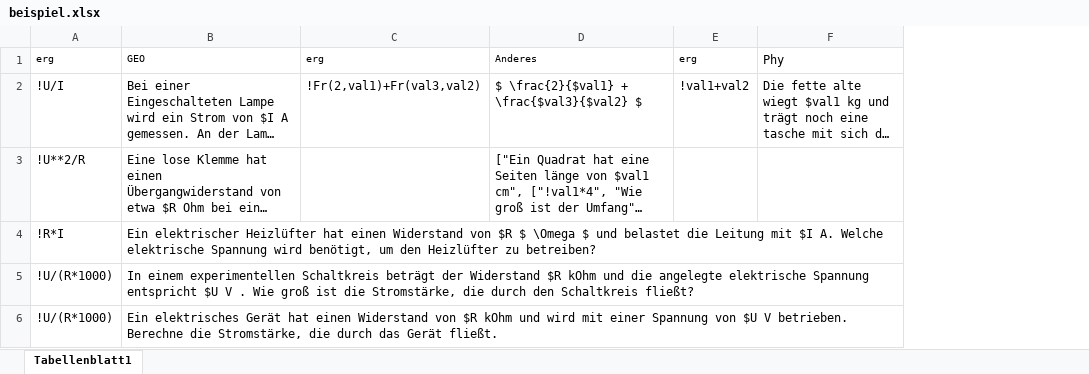
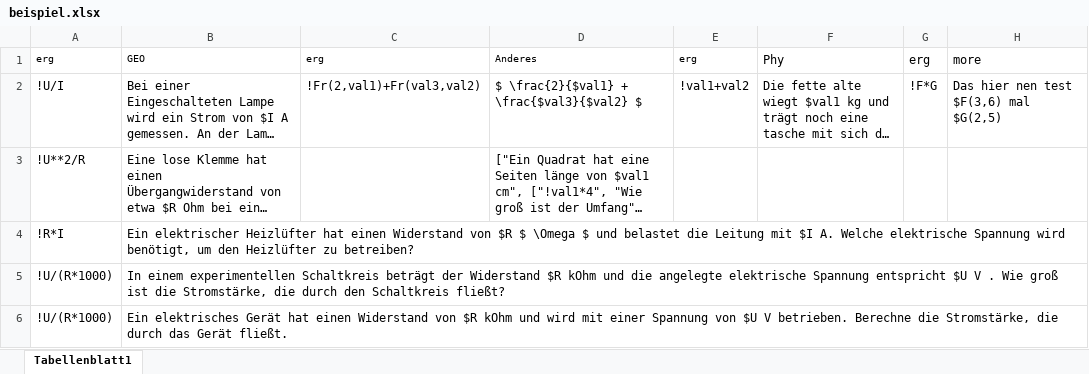
Before and after one commit to derwhite/latex, an Excel workbook: beispiel.xlsx, sheet Tabellenblatt1, drawn as a sheet; long unchanged cells end in …; values as stored, in another font and other column widths than the file's, no borders; the diff names each change by its address in the sheet, - before the commit and + after, or states it on an @@ line.

```diff
--- a/beispiel.xlsx (sheet Tabellenblatt1)
+++ b/beispiel.xlsx (sheet Tabellenblatt1)
+column G, rows 1-2: erg | !F*G
+column H, rows 1-2: more | Das hier nen test $F(3,6) mal $G(2,5)
```
Also changed, not shown: 1 other file.
